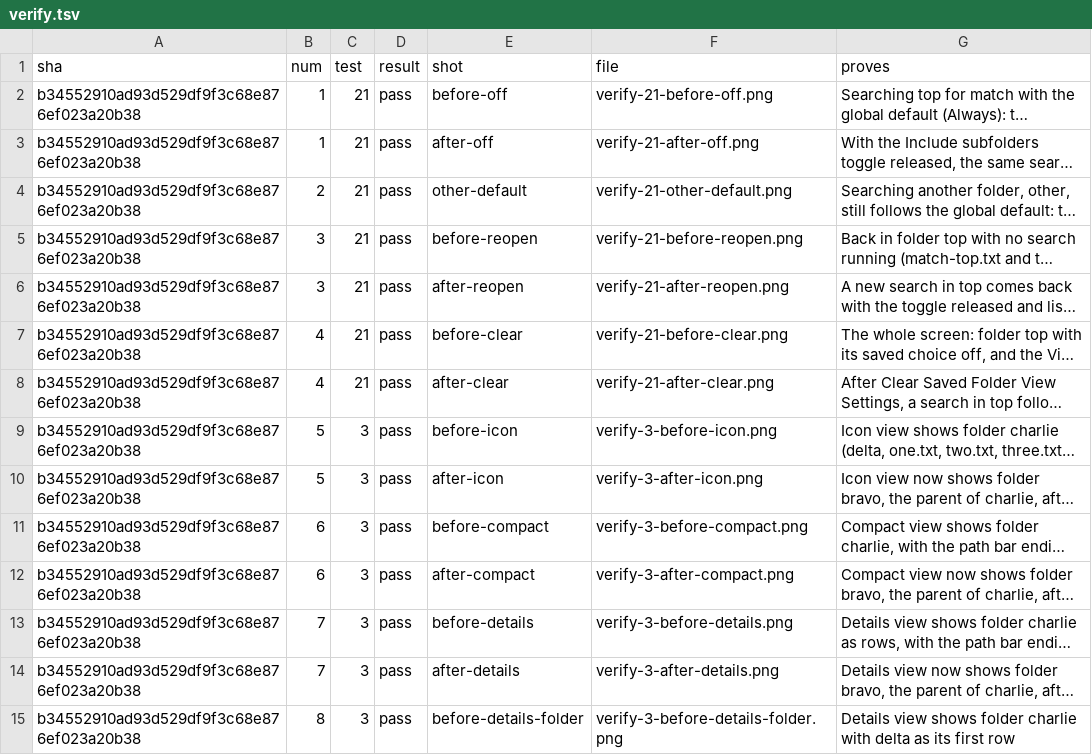
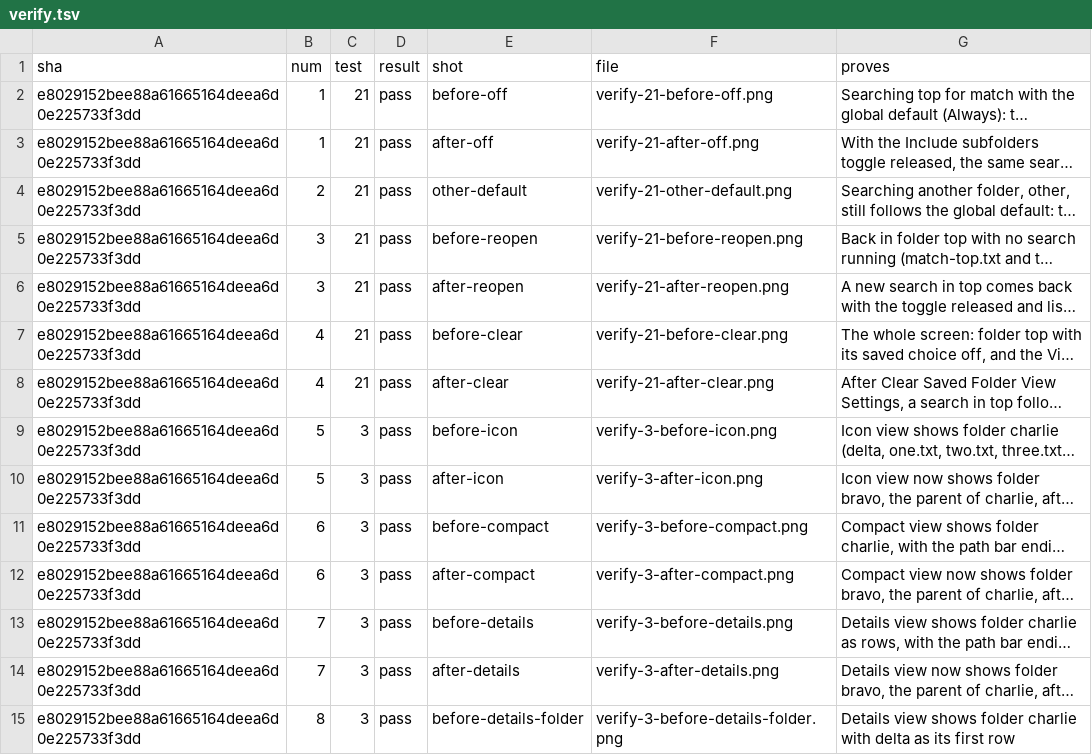
Before and after one commit to alexhu98/thunar, a TSV file: pr-47/verify.tsv, drawn as a sheet; only a part is shown; long unchanged cells end in …; the diff covers the shown part only; the diff names each change by its address in the sheet, - before the commit and + after, or states it on an @@ line.

```diff
--- a/pr-47/verify.tsv
+++ b/pr-47/verify.tsv
-A2:A15 (sha): b34552910ad93d529df9f3c68e876ef023a20b38
+A2:A15 (sha): e8029152bee88a61665164deea6d0e225733f3dd
```
Also changed, not shown: 18 edited cells elsewhere in this file.
